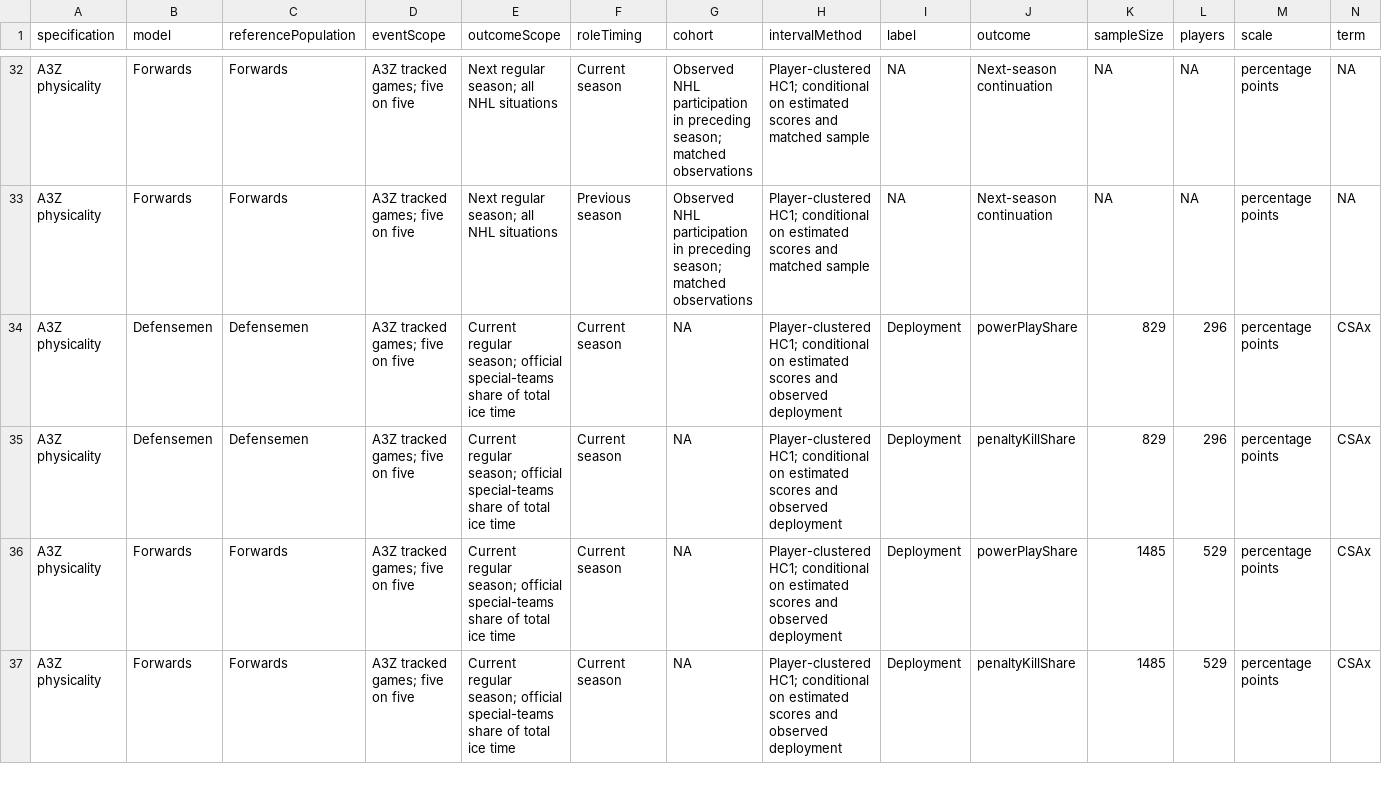
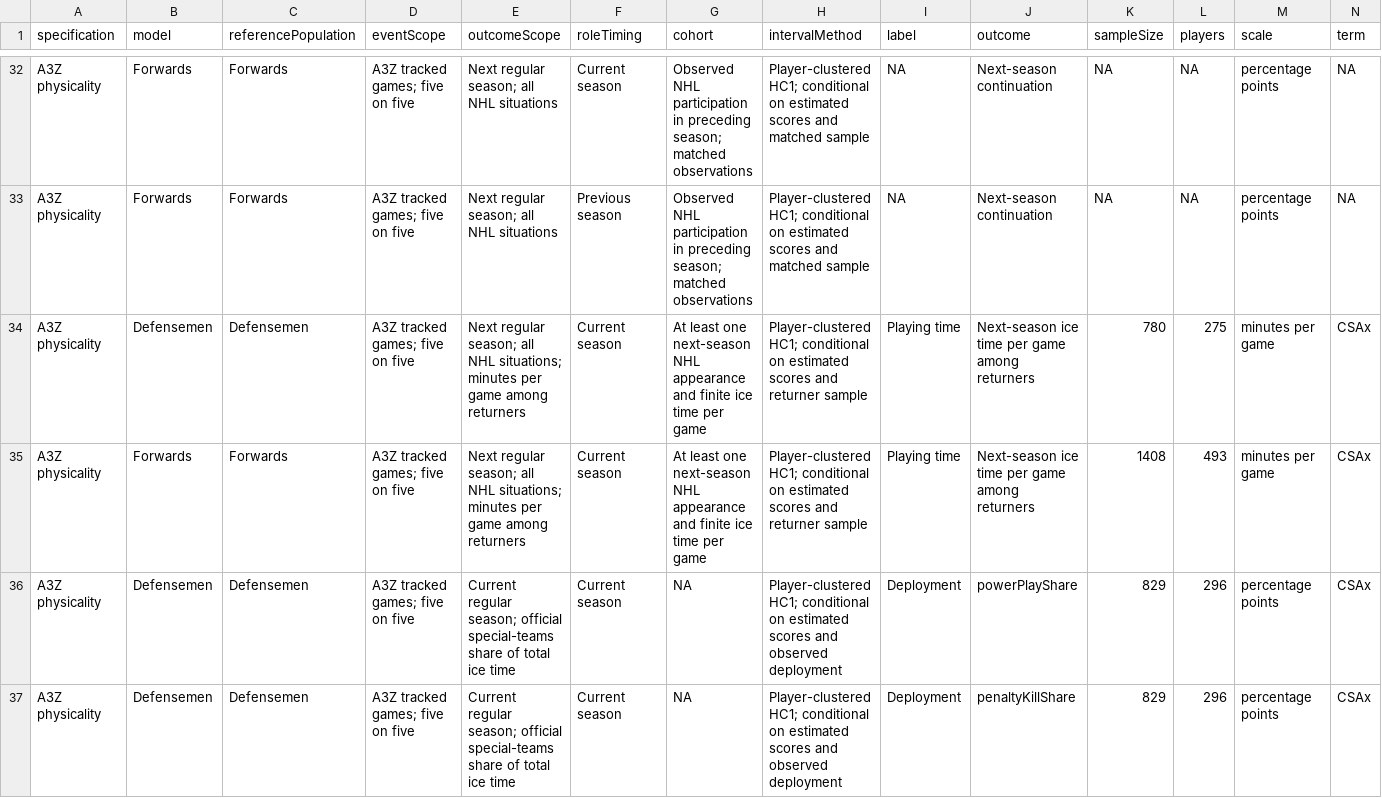
Before and after one commit to RentoSaijo/CSAx_P, a CSV file: reports/paper_mitssacrpc/application_estimates.csv, drawn as a sheet; only a part is shown, gaps mark what is left out; the shorter side is filled out with more unchanged rows; rows hold the shown columns only; the diff names each change by its address in the sheet, - before the commit and + after, or states it on an @@ line.

Commit message:
Report ice-time contrast

```diff
--- a/reports/paper_mitssacrpc/application_estimates.csv
+++ b/reports/paper_mitssacrpc/application_estimates.csv
+row 34: A3Z physicality | Defensemen | Defensemen | A3Z tracked games; five on five | Next regular season; all NHL situations; minutes per game among returners | Current season | At least one next-season NHL appearance and finite ice time per game | Player-clustered HC1; conditional on estimated scores and returner sample | Playing time | Next-season ice time per game among returners | 780 | 275 | minutes per game | CSAx
+row 35: A3Z physicality | Forwards | Forwards | A3Z tracked games; five on five | Next regular season; all NHL situations; minutes per game among returners | Current season | At least one next-season NHL appearance and finite ice time per game | Player-clustered HC1; conditional on estimated scores and returner sample | Playing time | Next-season ice time per game among returners | 1408 | 493 | minutes per game | CSAx
```
Also changed, not shown: 8 other files.
